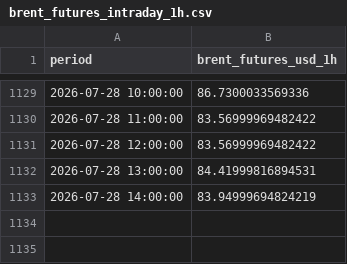
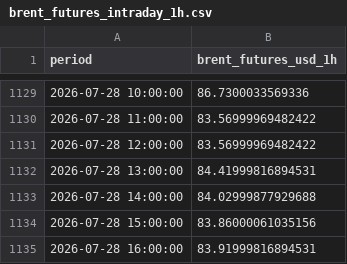
Before and after one commit to felixschrader/dieselpreisprognose, a CSV file: data/brent_futures_intraday_1h.csv, drawn as a sheet; only a part is shown, gaps mark what is left out.

```diff
--- a/data/brent_futures_intraday_1h.csv
+++ b/data/brent_futures_intraday_1h.csv
@@ -1132,2 +1132,4 @@ period,brent_futures_usd_1h
 2026-07-28 13:00:00,84.41999816894531
-2026-07-28 14:00:00,83.94999694824219
+2026-07-28 14:00:00,84.02999877929688
+2026-07-28 15:00:00,83.86000061035156
+2026-07-28 16:00:00,83.91999816894531
```
